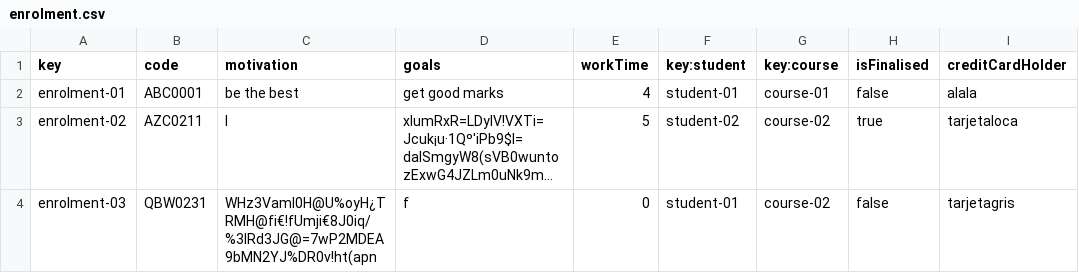
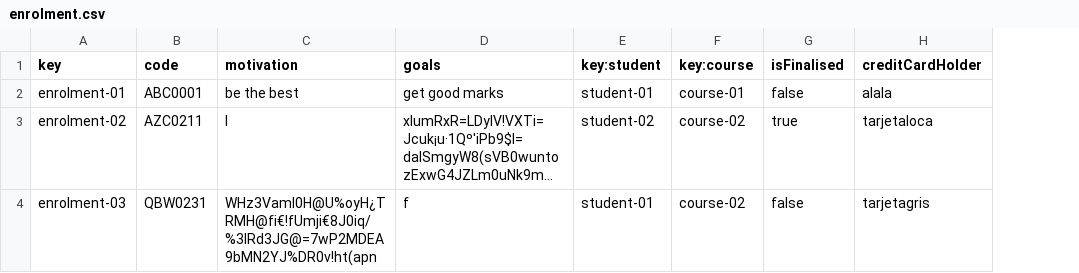
Before and after one commit to josrojrom1/C1.04.02, a CSV file: src/main/webapp/WEB-INF/resources/sample-data/enrolment.csv, drawn as a sheet; only a part is shown; long unchanged cells end in …; the diff names each change by its address in the sheet, - before the commit and + after, or states it on an @@ line.

```diff
--- a/src/main/webapp/WEB-INF/resources/sample-data/enrolment.csv
+++ b/src/main/webapp/WEB-INF/resources/sample-data/enrolment.csv
-column E (workTime), rows 2-4: 4 | 5 | 0
```
Also changed, not shown: 17 other files.
